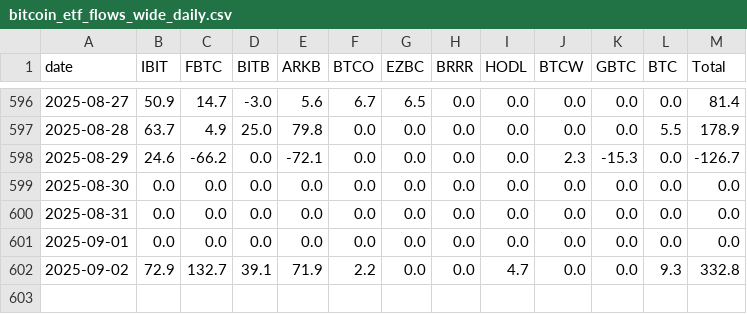
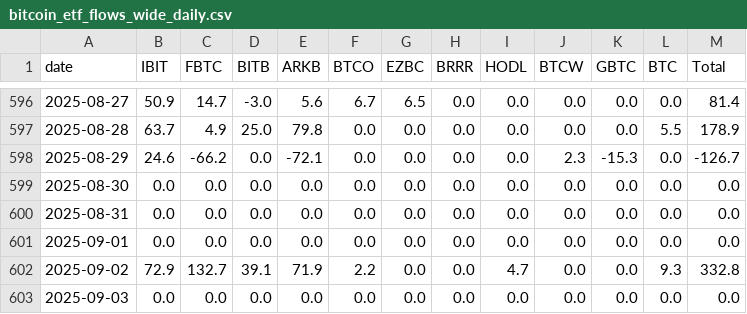
Before and after one commit to ciyberpunk/farside-etf, a CSV file: docs/Data/bitcoin_etf_flows_wide_daily.csv, drawn as a sheet; only a part is shown, gaps mark what is left out.

```diff
--- a/docs/Data/bitcoin_etf_flows_wide_daily.csv
+++ b/docs/Data/bitcoin_etf_flows_wide_daily.csv
@@ -602 +602,2 @@ date,IBIT,FBTC,BITB,ARKB,BTCO,EZBC,BRRR,HODL,BTCW,GBTC,BTC,Total
 2025-09-02,72.9,132.7,39.1,71.9,2.2,0.0,0.0,4.7,0.0,0.0,9.3,332.8
+2025-09-03,0.0,0.0,0.0,0.0,0.0,0.0,0.0,0.0,0.0,0.0,0.0,0.0
```
Also changed, not shown: docs/Data/bitcoin_etf_flows_long_daily.csv, docs/Data/bitcoin_etf_totals_daily.csv.
